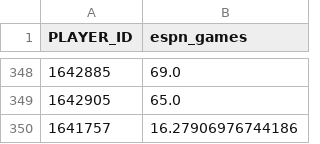
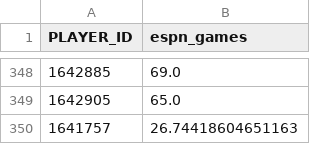
Before and after one commit to FantasyBasketballWatchlist/fantasybasketballwatchlist, a CSV file: data/preseason/espn_games_2026-27.csv, drawn as a sheet; only a part is shown, gaps mark what is left out.

```diff
--- a/data/preseason/espn_games_2026-27.csv
+++ b/data/preseason/espn_games_2026-27.csv
@@ -349,2 +349,2 @@ PLAYER_ID,espn_games
 1642905,65.0
-1641757,16.27906976744186
+1641757,26.74418604651163
```
Also changed, not shown: 5 other files.
